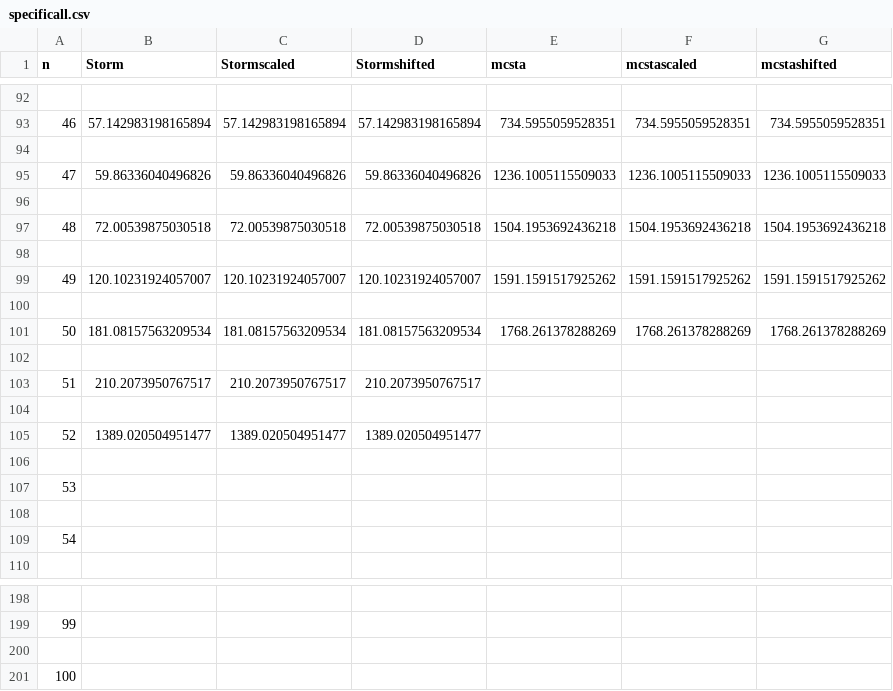
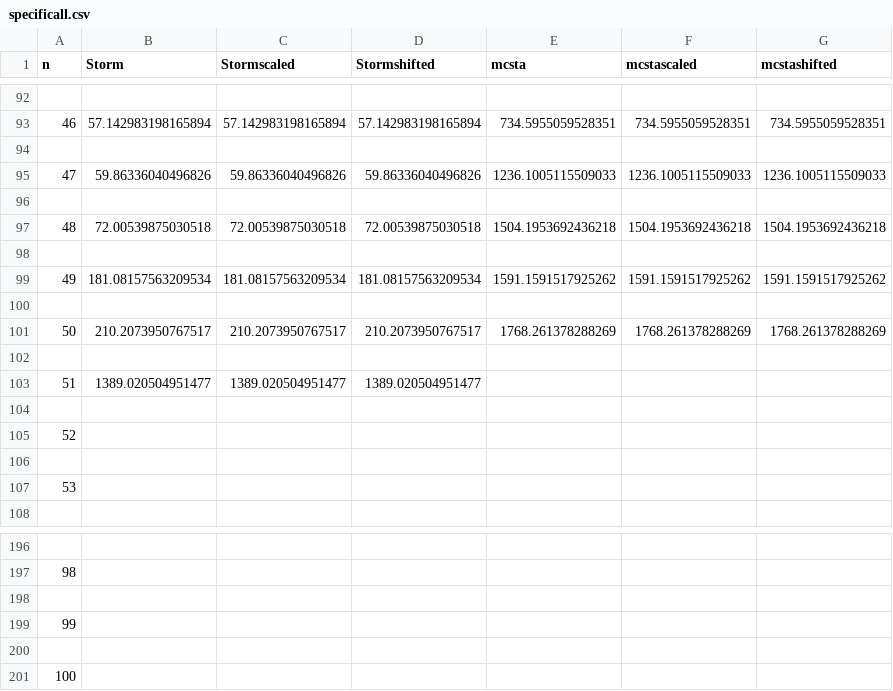
Before and after one commit to MKlauck/qcomp2020, a CSV file: competition/2020/results/plots/floating-point-correct/specificall.csv, drawn as a sheet; only a part is shown, gaps mark what is left out; removed rows and columns are numbered as before the commit, all else as after; the diff names each change by its address in the sheet, - before the commit and + after, or states it on an @@ line.

```diff
--- a/competition/2020/results/plots/floating-point-correct/specificall.csv
+++ b/competition/2020/results/plots/floating-point-correct/specificall.csv
-B99 (Storm): 120.10231924057007
+B99 (Storm): 181.08157563209534
-C99 (Stormscaled): 120.10231924057007
+C99 (Stormscaled): 181.08157563209534
-D99 (Stormshifted): 120.10231924057007
+D99 (Stormshifted): 181.08157563209534
-row 101: 50 | 181.08157563209534 | 181.08157563209534 | 181.08157563209534 | 1768.261378288269 | 1768.261378288269 | 1768.261378288269
-row 102: (empty)
@@ column A (n) renumbered between rows 101 and 199 @@
-E101 (mcsta): (empty)
+E101 (mcsta): 1768.261378288269
-F101 (mcstascaled): (empty)
+F101 (mcstascaled): 1768.261378288269
-G101 (mcstashifted): (empty)
+G101 (mcstashifted): 1768.261378288269
+row 200: (empty)
+row 201: 100
```
Also changed, not shown: competition/2020/results/plots/floating-point-correct/all.csv, competition/2020/results/plots/floating-point-correct/scatterStorm.csv, 13 other files.
